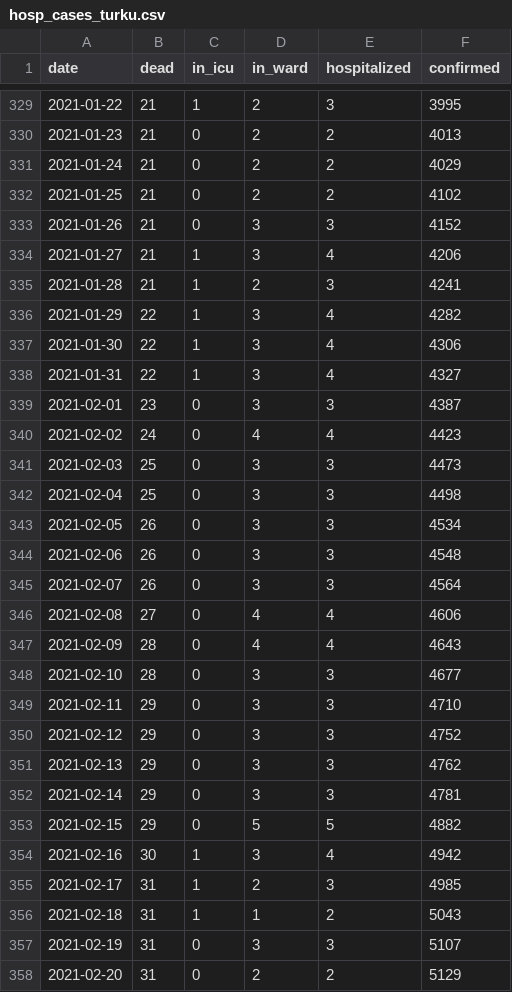
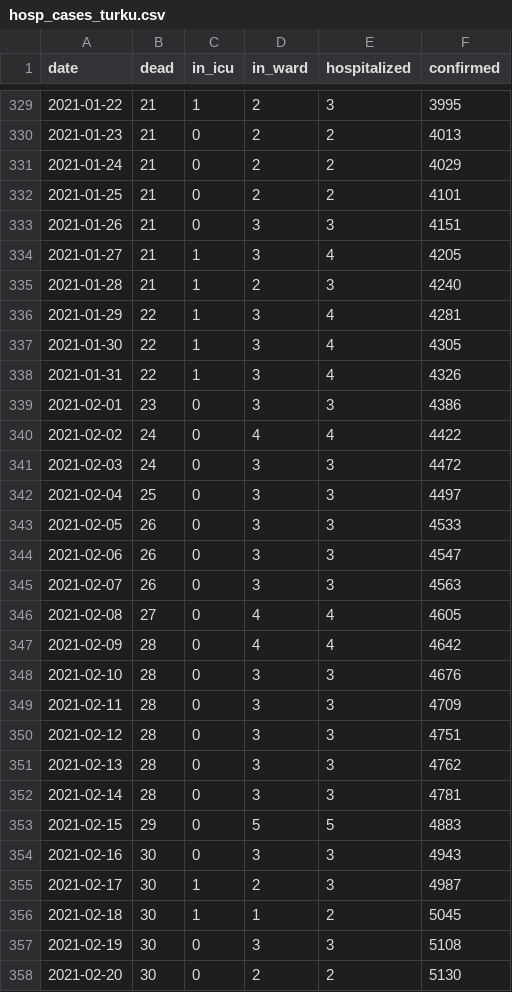
Before and after one commit to kausaltech/reina-model, a CSV file: data/hosp_cases_turku.csv, drawn as a sheet; only a part is shown, gaps mark what is left out; the diff covers the shown part only.

Commit message:
Update case data for Turku

```diff
--- a/data/hosp_cases_turku.csv
+++ b/data/hosp_cases_turku.csv
@@ -331,28 +331,28 @@ date,dead,in_icu,in_ward,hospitalized,confirmed
 2021-01-24,21,0,2,2,4029
-2021-01-25,21,0,2,2,4102
-2021-01-26,21,0,3,3,4152
-2021-01-27,21,1,3,4,4206
-2021-01-28,21,1,2,3,4241
-2021-01-29,22,1,3,4,4282
-2021-01-30,22,1,3,4,4306
-2021-01-31,22,1,3,4,4327
-2021-02-01,23,0,3,3,4387
-2021-02-02,24,0,4,4,4423
-2021-02-03,25,0,3,3,4473
-2021-02-04,25,0,3,3,4498
-2021-02-05,26,0,3,3,4534
-2021-02-06,26,0,3,3,4548
-2021-02-07,26,0,3,3,4564
-2021-02-08,27,0,4,4,4606
-2021-02-09,28,0,4,4,4643
-2021-02-10,28,0,3,3,4677
-2021-02-11,29,0,3,3,4710
-2021-02-12,29,0,3,3,4752
-2021-02-13,29,0,3,3,4762
-2021-02-14,29,0,3,3,4781
-2021-02-15,29,0,5,5,4882
-2021-02-16,30,1,3,4,4942
-2021-02-17,31,1,2,3,4985
-2021-02-18,31,1,1,2,5043
-2021-02-19,31,0,3,3,5107
-2021-02-20,31,0,2,2,5129
+2021-01-25,21,0,2,2,4101
+2021-01-26,21,0,3,3,4151
+2021-01-27,21,1,3,4,4205
+2021-01-28,21,1,2,3,4240
+2021-01-29,22,1,3,4,4281
+2021-01-30,22,1,3,4,4305
+2021-01-31,22,1,3,4,4326
+2021-02-01,23,0,3,3,4386
+2021-02-02,24,0,4,4,4422
+2021-02-03,24,0,3,3,4472
+2021-02-04,25,0,3,3,4497
+2021-02-05,26,0,3,3,4533
+2021-02-06,26,0,3,3,4547
+2021-02-07,26,0,3,3,4563
+2021-02-08,27,0,4,4,4605
+2021-02-09,28,0,4,4,4642
+2021-02-10,28,0,3,3,4676
+2021-02-11,28,0,3,3,4709
+2021-02-12,28,0,3,3,4751
+2021-02-13,28,0,3,3,4762
+2021-02-14,28,0,3,3,4781
+2021-02-15,29,0,5,5,4883
+2021-02-16,30,0,3,3,4943
+2021-02-17,30,1,2,3,4987
+2021-02-18,30,1,1,2,5045
+2021-02-19,30,0,3,3,5108
+2021-02-20,30,0,2,2,5130
```
Also changed, not shown: 9 added rows and 10 edited cells elsewhere in this file.
